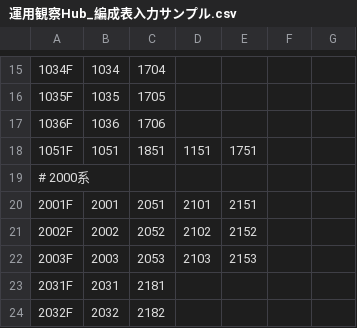
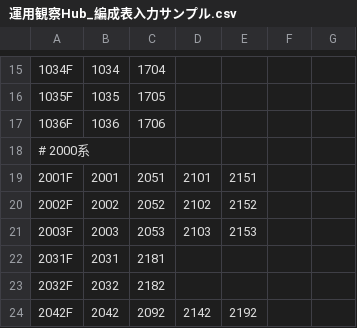
Before and after one commit to 2-pd/unyohub, a CSV file: documents/運用観察Hub_編成表入力サンプル.csv, drawn as a sheet; only a part is shown, gaps mark what is left out; the shorter side is filled out with more unchanged rows; the diff names each change by its address in the sheet, - before the commit and + after, or states it on an @@ line.

```diff
--- a/documents/運用観察Hub_編成表入力サンプル.csv
+++ b/documents/運用観察Hub_編成表入力サンプル.csv
-row 18: 1051F | 1051 | 1851 | 1151 | 1751
```
Also changed, not shown: 13 other files.
